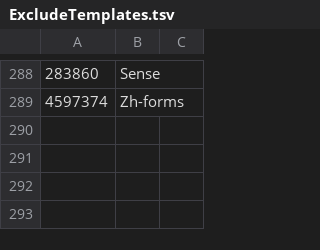
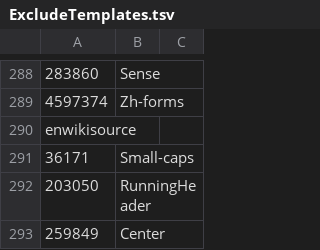
Before and after one commit to bamyers99/MWDumpTemplateParser, a TSV file: src/ExcludeTemplates.tsv, drawn as a sheet; only a part is shown, gaps mark what is left out; the diff names each change by its address in the sheet, - before the commit and + after, or states it on an @@ line.

Commit message:
enwikisource excludes

```diff
--- a/src/ExcludeTemplates.tsv
+++ b/src/ExcludeTemplates.tsv
+row 290: enwikisource
+row 291: 36171 | Small-caps
+row 292: 203050 | RunningHeader
+row 293: 259849 | Center
```
